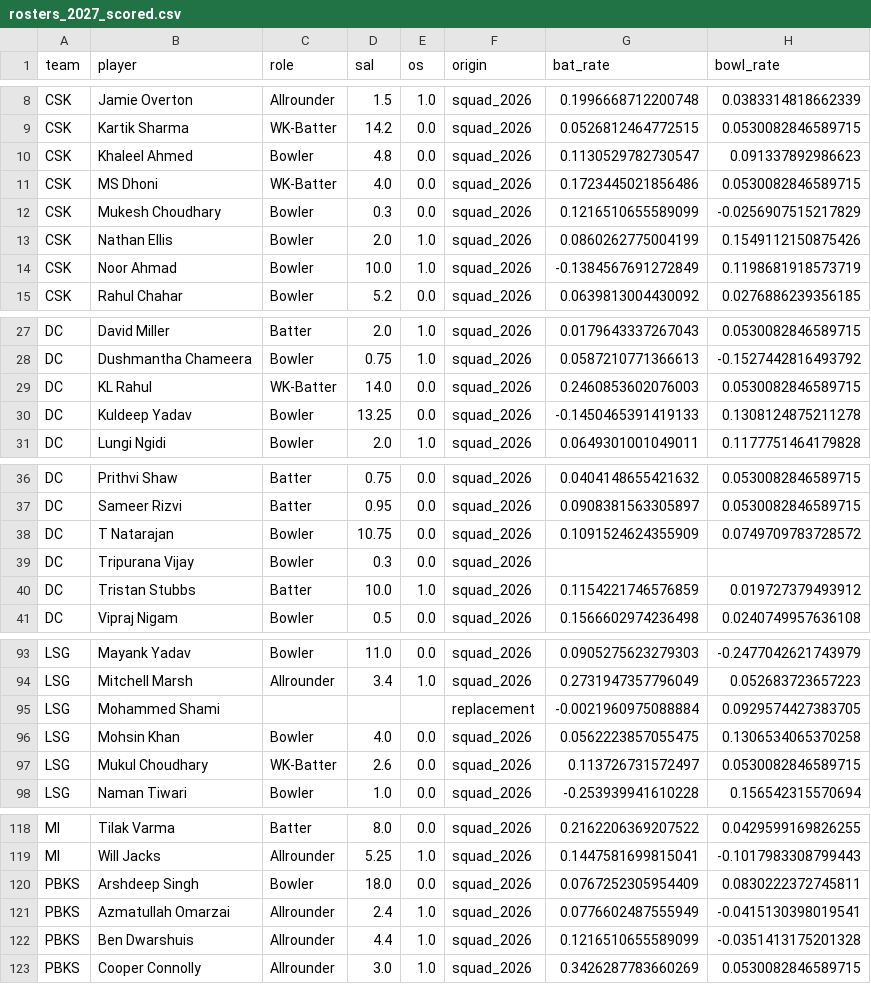
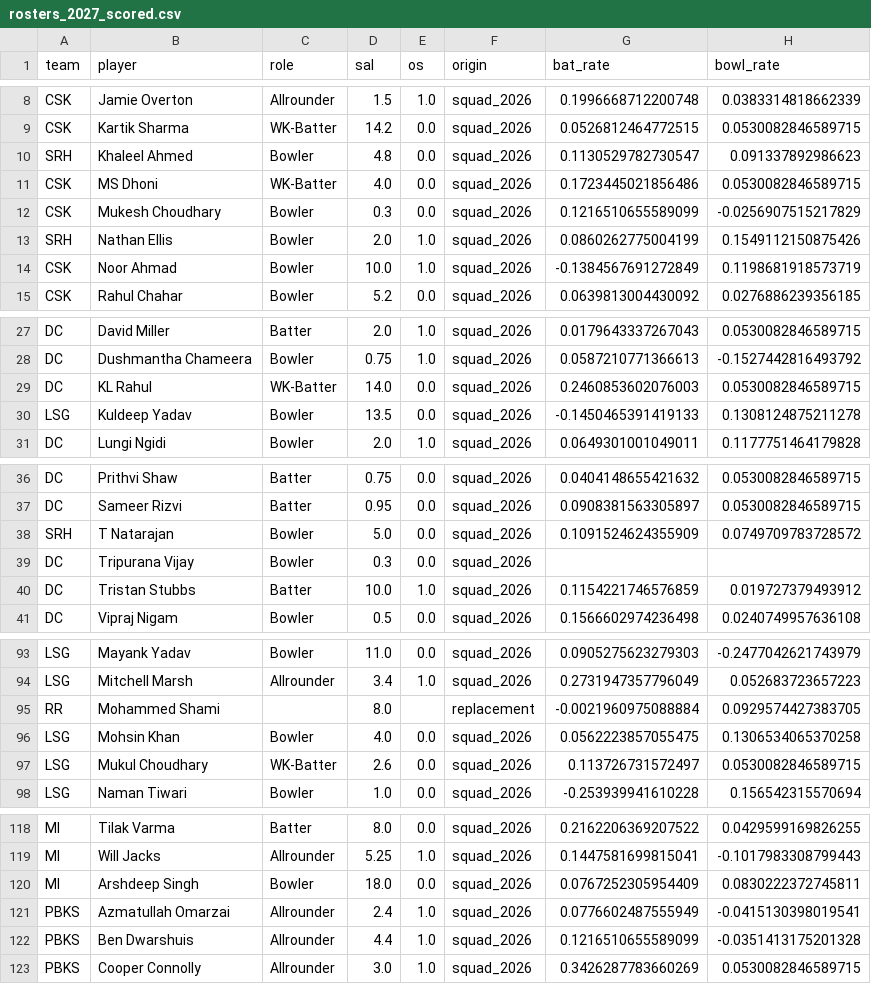
Before and after one commit to Omkarwalunj45/IPL-Trade-Values, a CSV file: Datasets/rosters_2027_scored.csv, drawn as a sheet; only a part is shown, gaps mark what is left out; the diff covers the shown part only; the diff names each change by its address in the sheet, - before the commit and + after, or states it on an @@ line.

```diff
--- a/Datasets/rosters_2027_scored.csv
+++ b/Datasets/rosters_2027_scored.csv
-A10 (team): CSK
+A10 (team): SRH
-A13 (team): CSK
+A13 (team): SRH
-A30 (team): DC
+A30 (team): LSG
-D30 (sal): 13.25
+D30 (sal): 13.5
-A38 (team): DC
+A38 (team): SRH
-D38 (sal): 10.75
+D38 (sal): 5.0
-A95 (team): LSG
+A95 (team): RR
-D95 (sal): (empty)
+D95 (sal): 8.0
-A120 (team): PBKS
+A120 (team): MI
```
Also changed, not shown: 2 edited cells elsewhere in this file, Datasets/final_pwar.csv, 19 other files.
